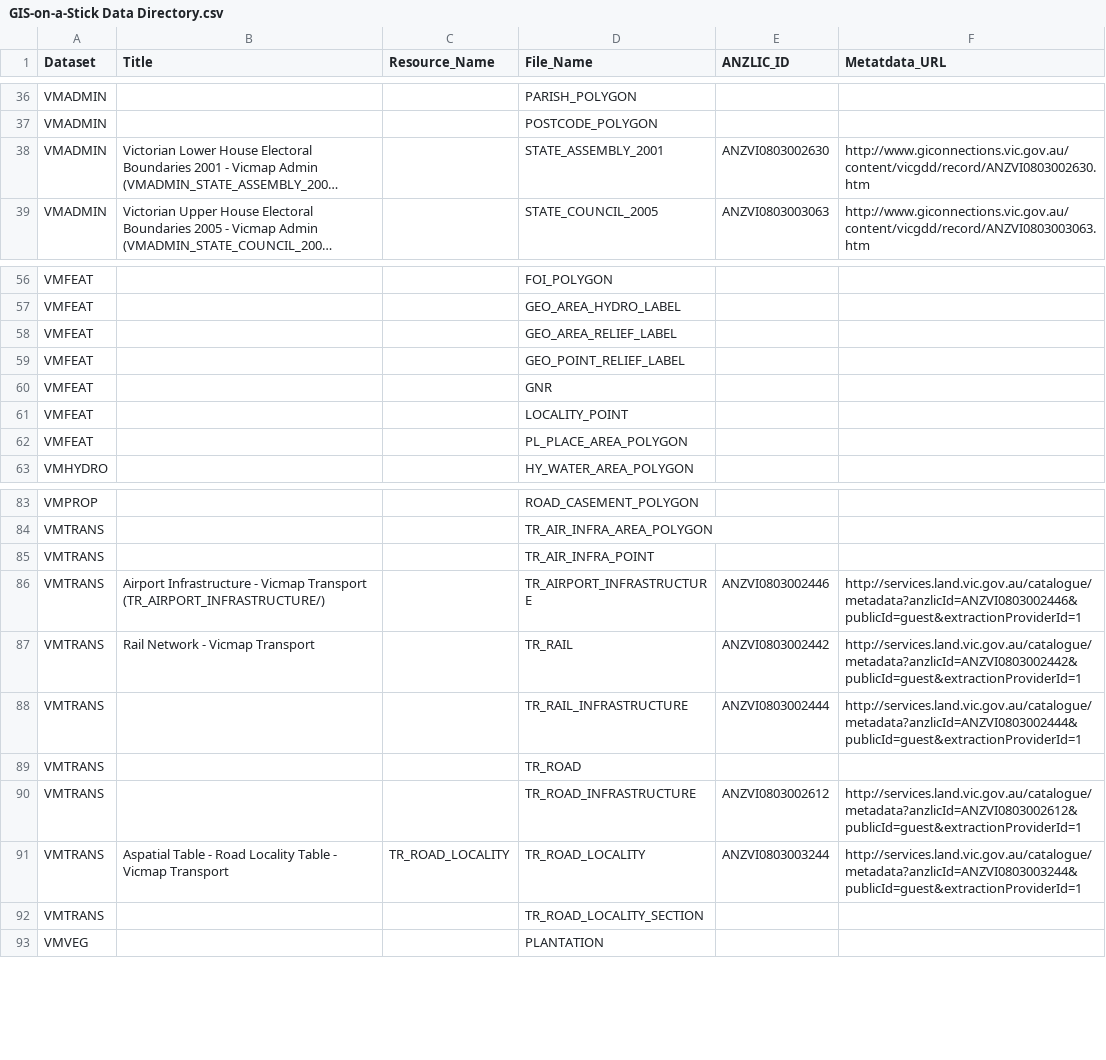
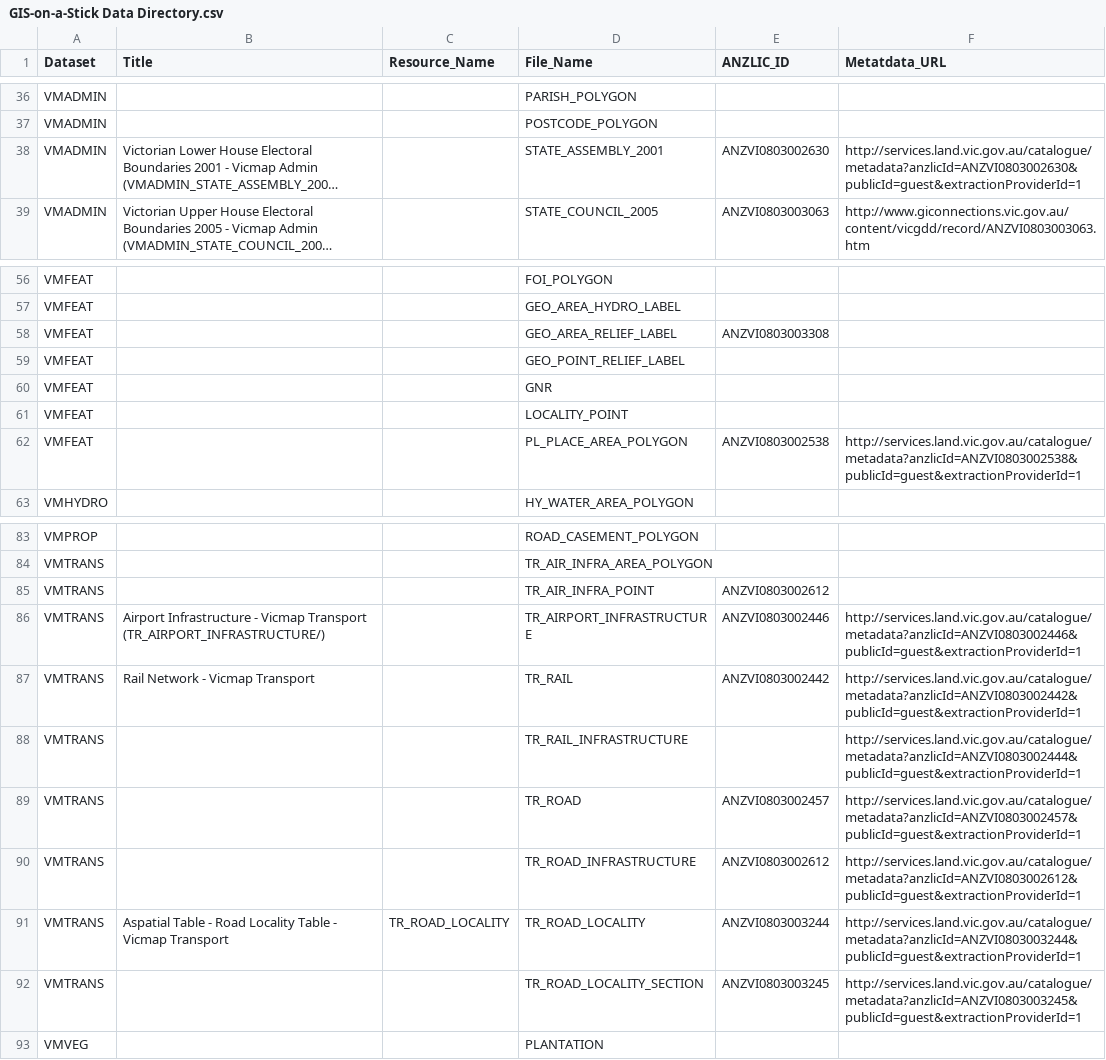
Before and after one commit to pozi/PoziConnectConfig, a CSV file: GIS-on-a-Stick/Reference/GIS-on-a-Stick Data Directory.csv, drawn as a sheet; only a part is shown, gaps mark what is left out; long unchanged cells end in …; the diff names each change by its address in the sheet, - before the commit and + after, or states it on an @@ line.

Commit message:
updates

```diff
--- a/GIS-on-a-Stick/Reference/GIS-on-a-Stick Data Directory.csv
+++ b/GIS-on-a-Stick/Reference/GIS-on-a-Stick Data Directory.csv
-F38 (Metatdata_URL): http://www.giconnections.vic.gov.au/content/vicgdd/record/ANZVI0803002630.htm
+F38 (Metatdata_URL): http://services.land.vic.gov.au/catalogue/metadata?anzlicId=ANZVI0803002630&publicId=guest&extractionProviderId=1
-E58 (ANZLIC_ID): (empty)
+E58 (ANZLIC_ID): ANZVI0803003308
-E62 (ANZLIC_ID): (empty)
+E62 (ANZLIC_ID): ANZVI0803002538
-F62 (Metatdata_URL): (empty)
+F62 (Metatdata_URL): http://services.land.vic.gov.au/catalogue/metadata?anzlicId=ANZVI0803002538&publicId=guest&extractionProviderId=1
-E85 (ANZLIC_ID): (empty)
+E85 (ANZLIC_ID): ANZVI0803002612
-E88 (ANZLIC_ID): ANZVI0803002444
+E88 (ANZLIC_ID): (empty)
-E89 (ANZLIC_ID): (empty)
+E89 (ANZLIC_ID): ANZVI0803002457
-F89 (Metatdata_URL): (empty)
+F89 (Metatdata_URL): http://services.land.vic.gov.au/catalogue/metadata?anzlicId=ANZVI0803002457&publicId=guest&extractionProviderId=1
-E92 (ANZLIC_ID): (empty)
+E92 (ANZLIC_ID): ANZVI0803003245
-F92 (Metatdata_URL): (empty)
+F92 (Metatdata_URL): http://services.land.vic.gov.au/catalogue/metadata?anzlicId=ANZVI0803003245&publicId=guest&extractionProviderId=1
```
